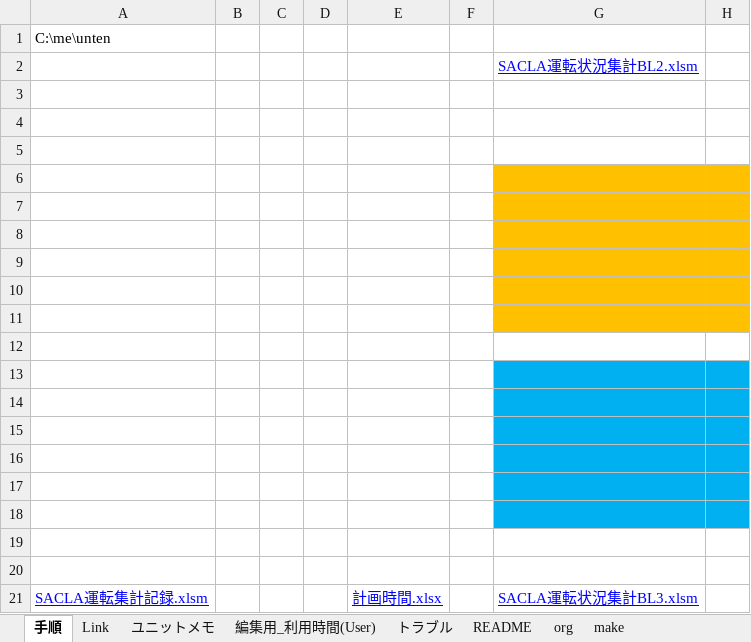
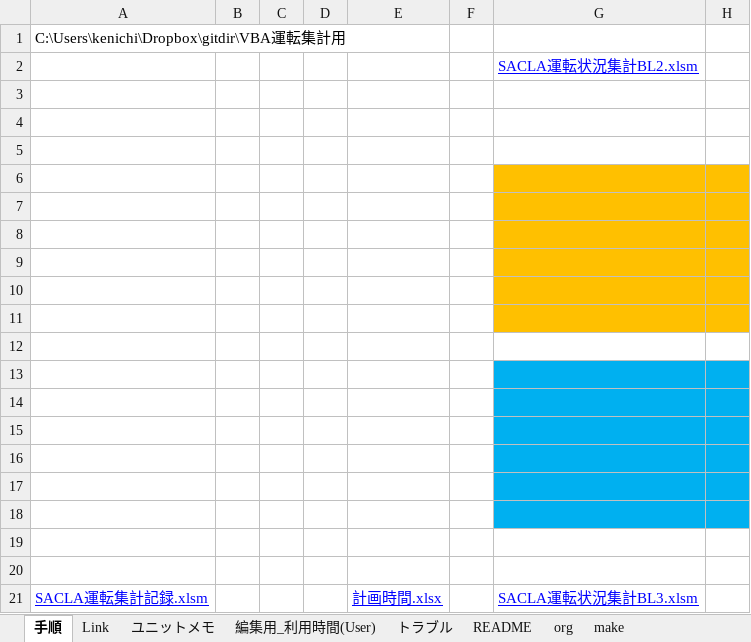
Before and after one commit to kenih4/VBA_Untenshukeiyou, an Excel workbook: マクロいろいろ.xlsm, sheet 手順, drawn as a sheet; only a part is shown; values as stored, in another font and other column widths than the file's, no borders; charts and pictures and conditional formats not drawn; the diff names each change by its address in the sheet, - before the commit and + after, or states it on an @@ line.

```diff
--- a/マクロいろいろ.xlsm (sheet 手順)
+++ b/マクロいろいろ.xlsm (sheet 手順)
-A1: C:\me\unten
+A1: C:\Users\kenichi\Dropbox\gitdir\VBA運転集計用
```
Also changed, not shown: sheet 編集用_利用時間(User), charts or pictures, 7 other files.
